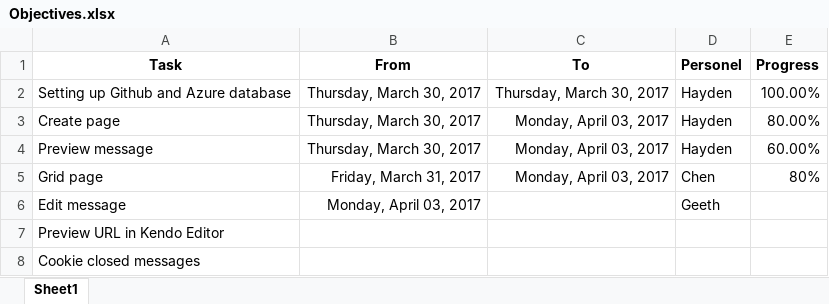
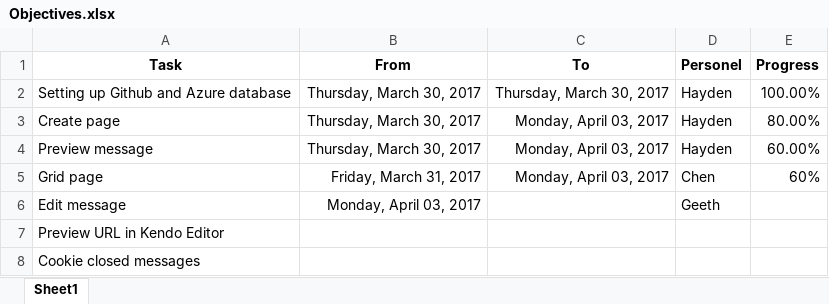
Before and after one commit to hoanguyenhs/BroadcastSystem, an Excel workbook: Objectives.xlsx, sheet Sheet1, drawn as a sheet; values as stored, in another font and other column widths than the file's, no borders; conditional formats not drawn; the diff names each change by its address in the sheet, - before the commit and + after, or states it on an @@ line.

```diff
--- a/Objectives.xlsx (sheet Sheet1)
+++ b/Objectives.xlsx (sheet Sheet1)
-E5 (Progress): 80%
+E5 (Progress): 60%
```
Also changed, not shown: 1 other file.
